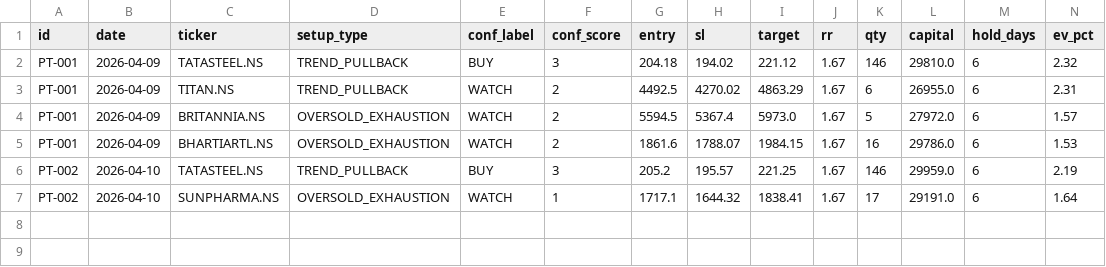
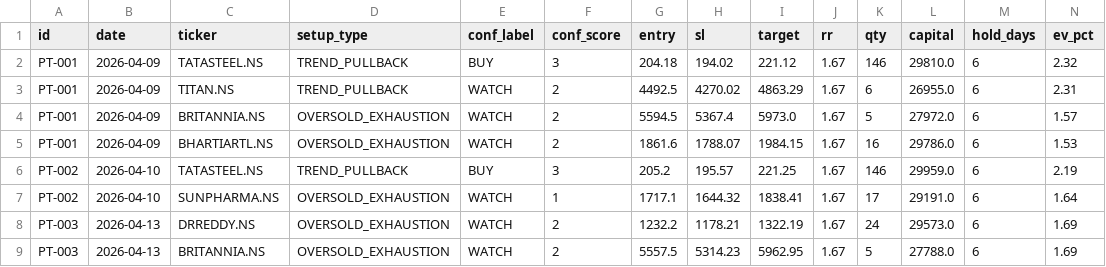
Before and after one commit to saisravanpalvaye/trading-bot-v2, a CSV file: paper_trades.csv, drawn as a sheet; only a part is shown; rows hold the shown columns only; the diff names each change by its address in the sheet, - before the commit and + after, or states it on an @@ line.

```diff
--- a/paper_trades.csv
+++ b/paper_trades.csv
+row 8: PT-003 | 2026-04-13 | DRREDDY.NS | OVERSOLD_EXHAUSTION | WATCH | 2 | 1232.2 | 1178.21 | 1322.19 | 1.67 | 24 | 29573.0 | 6 | 1.69
+row 9: PT-003 | 2026-04-13 | BRITANNIA.NS | OVERSOLD_EXHAUSTION | WATCH | 2 | 5557.5 | 5314.23 | 5962.95 | 1.67 | 5 | 27788.0 | 6 | 1.69
```
Also changed, not shown: 1 other file.
